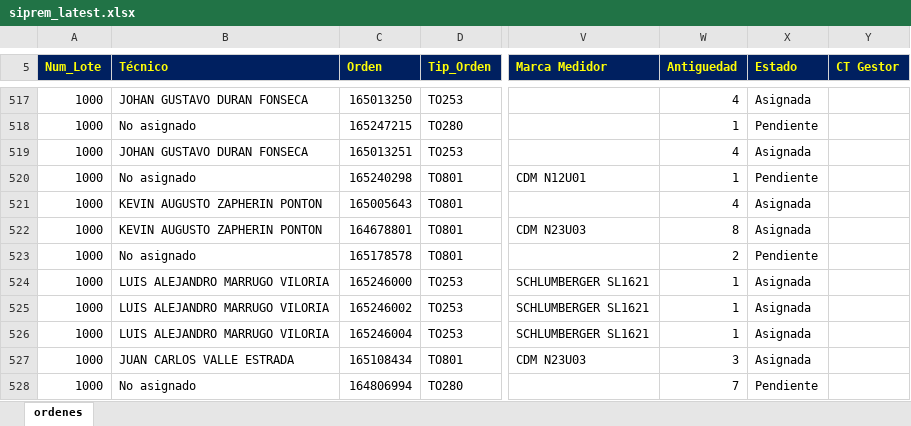
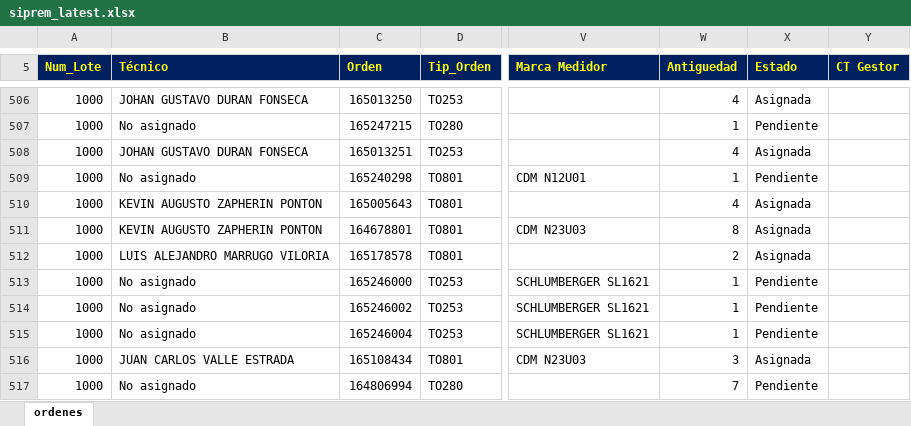
Before and after one commit to vikano27-debug/Dashboard_ING_VOA, an Excel workbook: siprem_latest.xlsx, sheet ordenes, drawn as a sheet; only a part is shown, gaps mark what is left out; values as stored, in another font and other column widths than the file's, no borders; addresses are those after the commit; the diff covers the shown part only; the diff names each change by its address in the sheet, - before the commit and + after, or states it on an @@ line.

```diff
--- a/siprem_latest.xlsx (sheet ordenes)
+++ b/siprem_latest.xlsx (sheet ordenes)
-B512 (Técnico): No asignado
+B512 (Técnico): LUIS ALEJANDRO MARRUGO VILORIA
-X512 (Estado): Pendiente
+X512 (Estado): Asignada
-B513:B515 (Técnico): LUIS ALEJANDRO MARRUGO VILORIA
+B513:B515 (Técnico): No asignado
-X513:X515 (Estado): Asignada
+X513:X515 (Estado): Pendiente
```
Also changed, not shown: 3 added rows, 15 removed rows and 28 edited cells elsewhere in this sheet.
